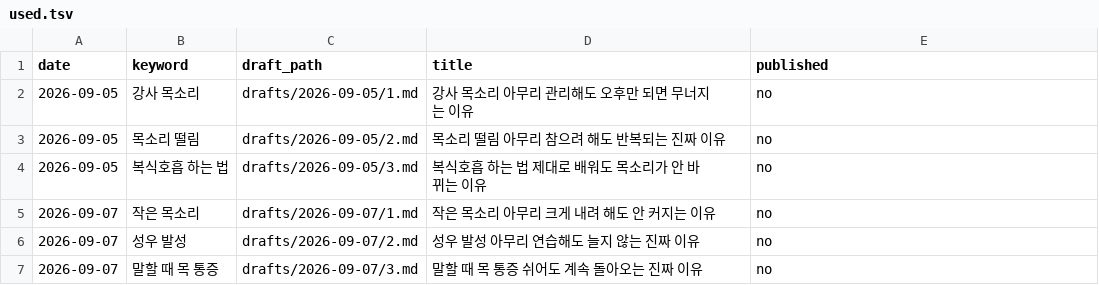
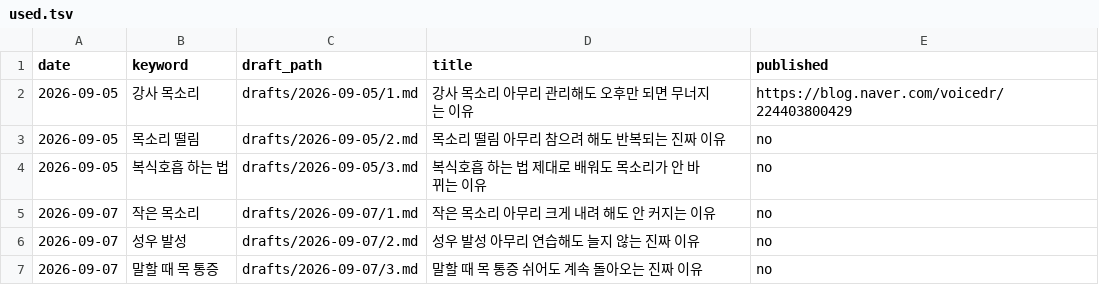
Before and after one commit to voicedrcorea/voiocedr, a TSV file: keywords/used.tsv, drawn as a sheet.

```diff
--- a/keywords/used.tsv
+++ b/keywords/used.tsv
@@ -1,3 +1,3 @@
 date	keyword	draft_path	title	published
-2026-09-05	강사 목소리	drafts/2026-09-05/1.md	강사 목소리 아무리 관리해도 오후만 되면 무너지는 이유	no
+2026-09-05	강사 목소리	drafts/2026-09-05/1.md	강사 목소리 아무리 관리해도 오후만 되면 무너지는 이유	https://blog.naver.com/voicedr/224403800429
 2026-09-05	목소리 떨림	drafts/2026-09-05/2.md	목소리 떨림 아무리 참으려 해도 반복되는 진짜 이유	no
```
Also changed, not shown: 5 other files.
